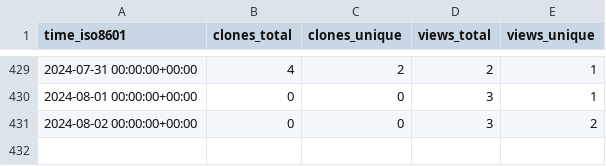
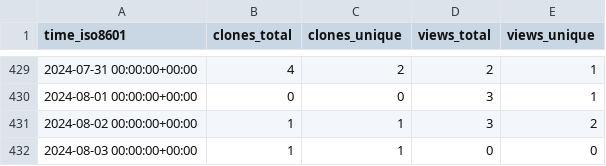
Before and after one commit to vandan-revanur/pychemovality, a CSV file: vandan-revanur/pychemovality/ghrs-data/views_clones_aggregate.csv, drawn as a sheet; only a part is shown, gaps mark what is left out.

```diff
--- a/vandan-revanur/pychemovality/ghrs-data/views_clones_aggregate.csv
+++ b/vandan-revanur/pychemovality/ghrs-data/views_clones_aggregate.csv
@@ -430,2 +430,3 @@ time_iso8601,clones_total,clones_unique,views_total,views_unique
 2024-08-01 00:00:00+00:00,0,0,3,1
-2024-08-02 00:00:00+00:00,0,0,3,2
+2024-08-02 00:00:00+00:00,1,1,3,2
+2024-08-03 00:00:00+00:00,1,1,0,0
```
Also changed, not shown: 1 other file.
